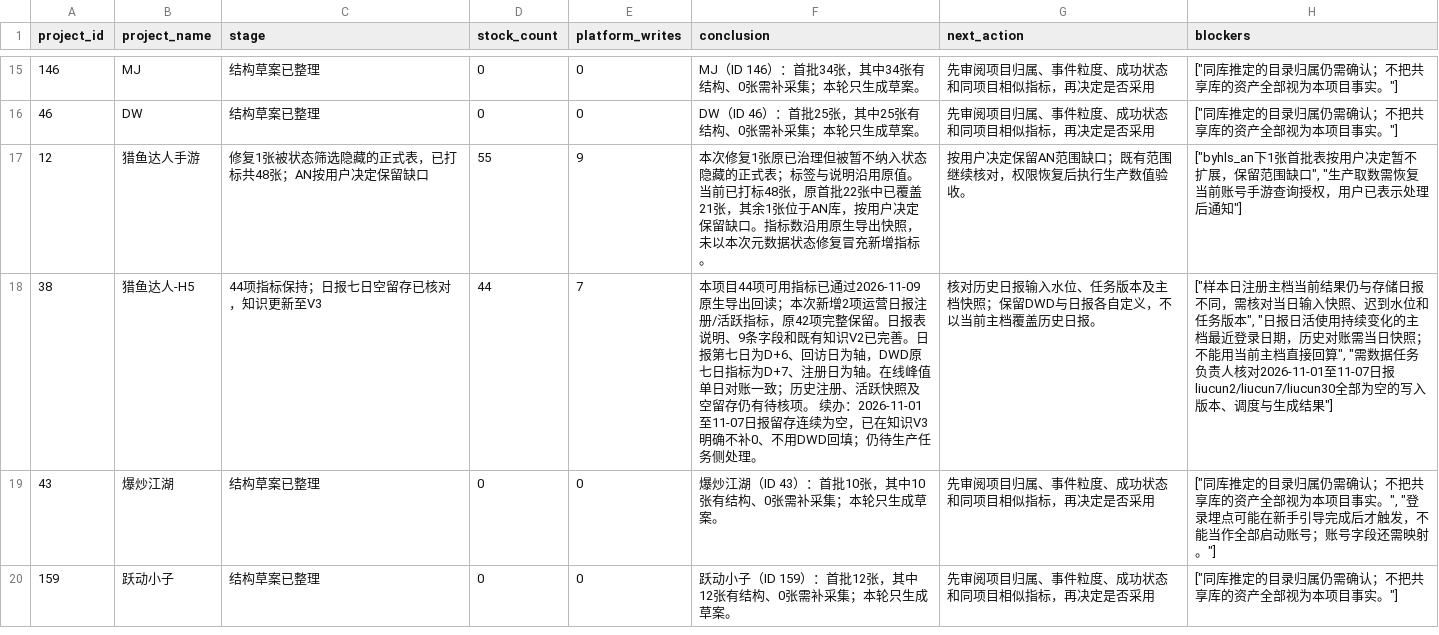
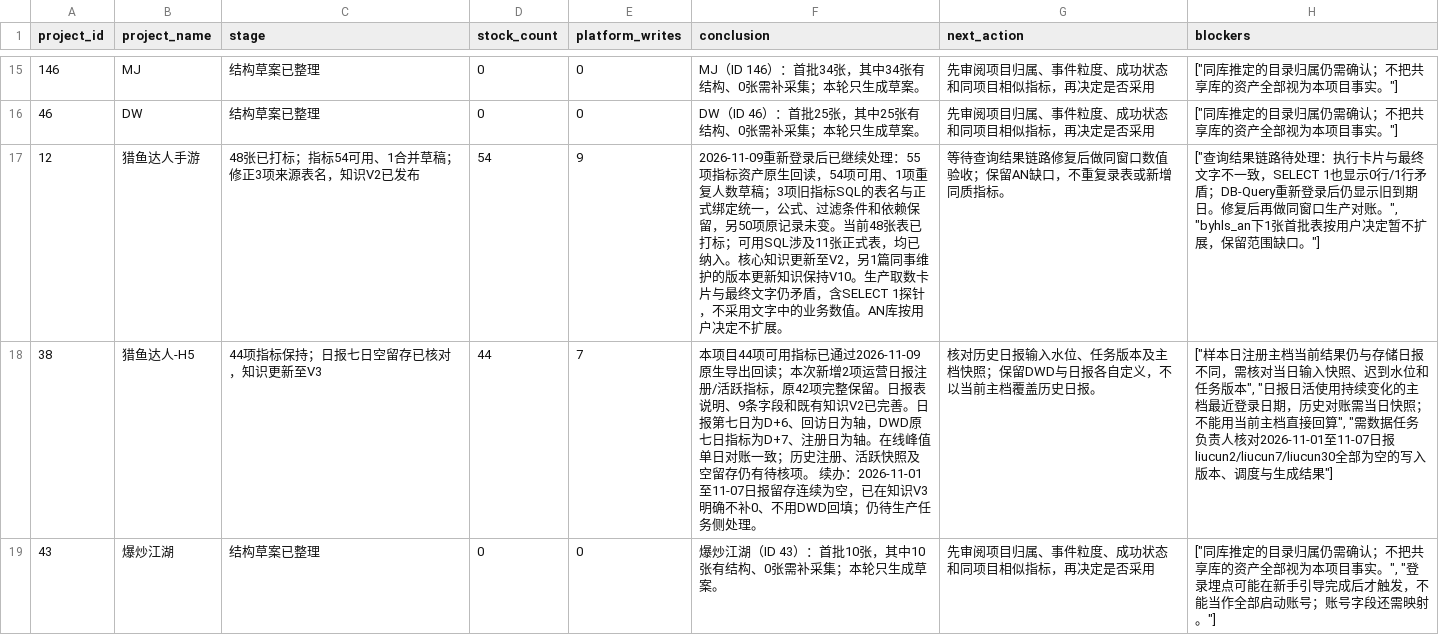
Before and after one commit to jiyunfei150-del/data-governance-hub, a CSV file: downloads/各项目整理结论与缺口.csv, drawn as a sheet; only a part is shown, gaps mark what is left out; the shorter side is filled out with more unchanged rows.

Commit message:
Update governance checklist, verified project records and game priority views

```diff
--- a/downloads/各项目整理结论与缺口.csv
+++ b/downloads/各项目整理结论与缺口.csv
@@ -16,3 +16,3 @@
 46,DW,结构草案已整理,0,0,DW（ID 46）：首批25张，其中25张有结构、0张需补采集；本轮只生成草案。,先审阅项目归属、事件粒度、成功状态和同项目相似指标，再决定是否采用,"[""同库推定的目录归属仍需确认；不把共享库的资产全部视为本项目事实。""]"
-12,猎鱼达人手游,修复1张被状态筛选隐藏的正式表，已打标共48张；AN按用户决定保留缺口,55,9,本次修复1张原已治理但被暂不纳入状态隐藏的正式表；标签与说明沿用原值。当前已打标48张，原首批22张中已覆盖21张，其余1张位于AN库，按用户决定保留缺口。指标数沿用原生导出快照，未以本次元数据状态修复冒充新增指标。,按用户决定保留AN范围缺口；既有范围继续核对，权限恢复后执行生产数值验收。,"[""byhls_an下1张首批表按用户决定暂不扩展，保留范围缺口"", ""生产取数需恢复当前账号手游查询授权，用户已表示处理后通知""]"
+12,猎鱼达人手游,48张已打标；指标54可用、1合并草稿；修正3项来源表名，知识V2已发布,54,9,2026-11-09重新登录后已继续处理：55项指标资产原生回读，54项可用、1项重复人数草稿；3项旧指标SQL的表名与正式绑定统一，公式、过滤条件和依赖保留，另50项原记录未变。当前48张表已打标；可用SQL涉及11张正式表，均已纳入。核心知识更新至V2，另1篇同事维护的版本更新知识保持V10。生产取数卡片与最终文字仍矛盾，含SELECT 1探针，不采用文字中的业务数值。AN库按用户决定不扩展。,等待查询结果链路修复后做同窗口数值验收；保留AN缺口，不重复录表或新增同质指标。,"[""查询结果链路待处理：执行卡片与最终文字不一致，SELECT 1也显示0行/1行矛盾；DB-Query重新登录后仍显示旧到期日。修复后再做同窗口生产对账。"", ""byhls_an下1张首批表按用户决定暂不扩展，保留范围缺口。""]"
 38,猎鱼达人-H5,44项指标保持；日报七日空留存已核对，知识更新至V3,44,7,本项目44项可用指标已通过2026-11-09原生导出回读；本次新增2项运营日报注册/活跃指标，原42项完整保留。日报表说明、9条字段和既有知识V2已完善。日报第七日为D+6、回访日为轴，DWD原七日指标为D+7、注册日为轴。在线峰值单日对账一致；历史注册、活跃快照及空留存仍有待核项。 续办：2026-11-01至11-07日报留存连续为空，已在知识V3明确不补0、不用DWD回填；仍待生产任务侧处理。,核对历史日报输入水位、任务版本及主档快照；保留DWD与日报各自定义，不以当前主档覆盖历史日报。,"[""样本日注册主档当前结果仍与存储日报不同，需核对当日输入快照、迟到水位和任务版本"", ""日报日活使用持续变化的主档最近登录日期，历史对账需当日快照；不能用当前主档直接回算"", ""需数据任务负责人核对2026-11-01至11-07日报liucun2/liucun7/liucun30全部为空的写入版本、调度与生成结果""]"
```
Also changed, not shown: downloads/全项目指标清单.csv, downloads/项目初始化清单.csv, 9 other files.
